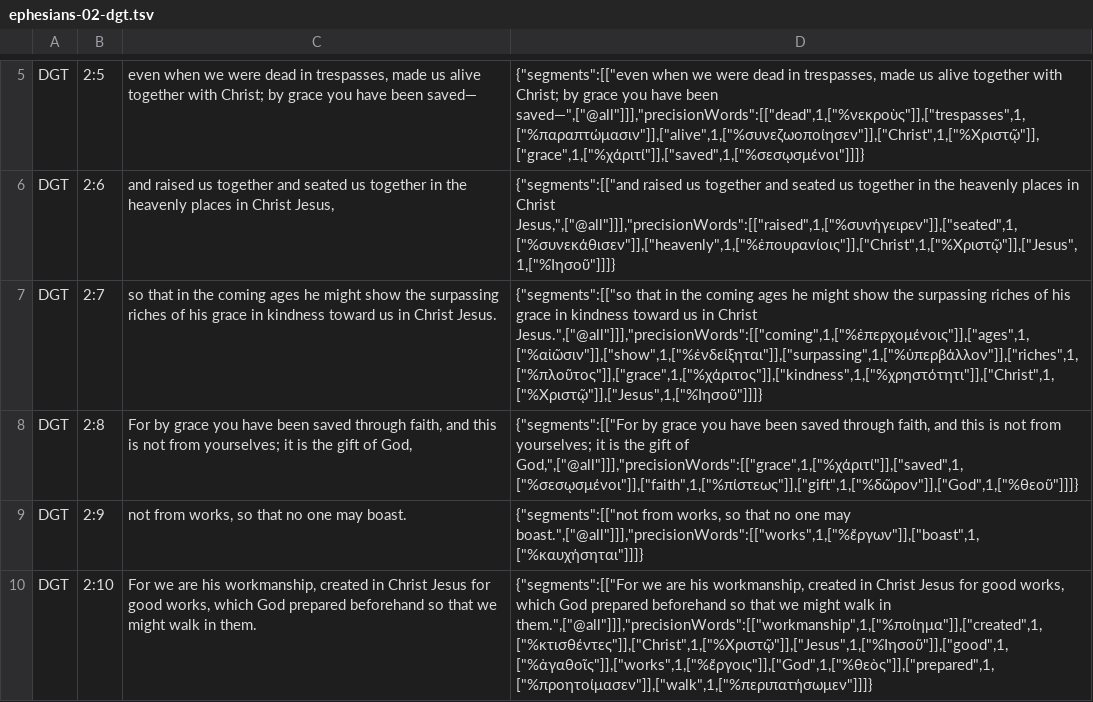
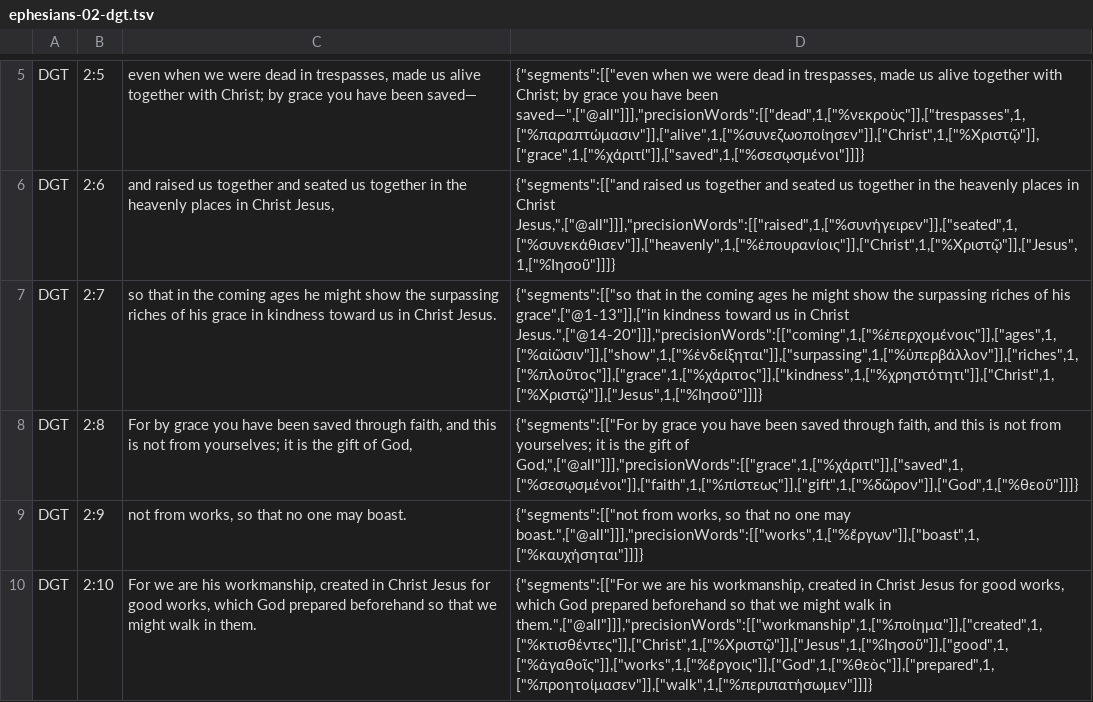
Before and after one commit to darethehair/DGTBible, a TSV file: data/authoring/ephesians-02-dgt.tsv, drawn as a sheet; only a part is shown, gaps mark what is left out.

Commit message:
Narrow Ephesians 20-word spans in 02

```diff
--- a/data/authoring/ephesians-02-dgt.tsv
+++ b/data/authoring/ephesians-02-dgt.tsv
@@ -6,3 +6,3 @@ DGT	2:5	even when we were dead in trespasses, made us alive together with Christ
 DGT	2:6	and raised us together and seated us together in the heavenly places in Christ Jesus,	{"segments":[["and raised us together and seated us together in the heavenly places in Christ Jesus,",["@all"]]],"precisionWords":[["raised",1,["%συνήγειρεν"]],["seated",1,["%συνεκάθισεν"]],["heavenly",1,["%ἐπουρανίοις"]],["Christ",1,["%Χριστῷ"]],["Jesus",1,["%Ἰησοῦ"]]]}
-DGT	2:7	so that in the coming ages he might show the surpassing riches of his grace in kindness toward us in Christ Jesus.	{"segments":[["so that in the coming ages he might show the surpassing riches of his grace in kindness toward us in Christ Jesus.",["@all"]]],"precisionWords":[["coming",1,["%ἐπερχομένοις"]],["ages",1,["%αἰῶσιν"]],["show",1,["%ἐνδείξηται"]],["surpassing",1,["%ὑπερβάλλον"]],["riches",1,["%πλοῦτος"]],["grace",1,["%χάριτος"]],["kindness",1,["%χρηστότητι"]],["Christ",1,["%Χριστῷ"]],["Jesus",1,["%Ἰησοῦ"]]]}
+DGT	2:7	so that in the coming ages he might show the surpassing riches of his grace in kindness toward us in Christ Jesus.	{"segments":[["so that in the coming ages he might show the surpassing riches of his grace",["@1-13"]],["in kindness toward us in Christ Jesus.",["@14-20"]]],"precisionWords":[["coming",1,["%ἐπερχομένοις"]],["ages",1,["%αἰῶσιν"]],["show",1,["%ἐνδείξηται"]],["surpassing",1,["%ὑπερβάλλον"]],["riches",1,["%πλοῦτος"]],["grace",1,["%χάριτος"]],["kindness",1,["%χρηστότητι"]],["Christ",1,["%Χριστῷ"]],["Jesus",1,["%Ἰησοῦ"]]]}
 DGT	2:8	For by grace you have been saved through faith, and this is not from yourselves; it is the gift of God,	{"segments":[["For by grace you have been saved through faith, and this is not from yourselves; it is the gift of God,",["@all"]]],"precisionWords":[["grace",1,["%χάριτί"]],["saved",1,["%σεσῳσμένοι"]],["faith",1,["%πίστεως"]],["gift",1,["%δῶρον"]],["God",1,["%θεοῦ"]]]}
```
